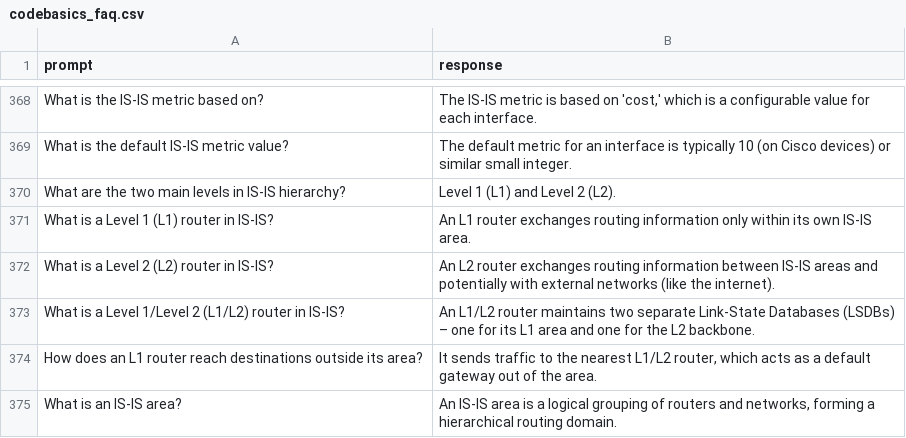
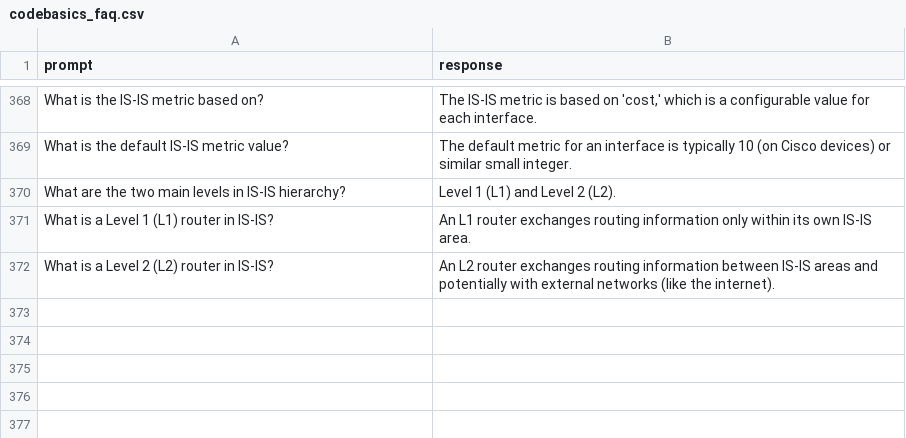
Before and after one commit to akhanusa/genai, a CSV file: codebasics_faq.csv, drawn as a sheet; only a part is shown, gaps mark what is left out; the diff names each change by its address in the sheet, - before the commit and + after, or states it on an @@ line.

Commit message:
test

```diff
--- a/codebasics_faq.csv
+++ b/codebasics_faq.csv
-row 373: What is a Level 1/Level 2 (L1/L2) router in IS-IS? | An L1/L2 router maintains two separate Link-State Databases (LSDBs) – one for its L1 area and one for the L2 backbone.
-row 374: How does an L1 router reach destinations outside its area? | It sends traffic to the nearest L1/L2 router, which acts as a default gateway out of the area.
-row 375: What is an IS-IS area? | An IS-IS area is a logical grouping of routers and networks, forming a hierarchical routing domain.
```
